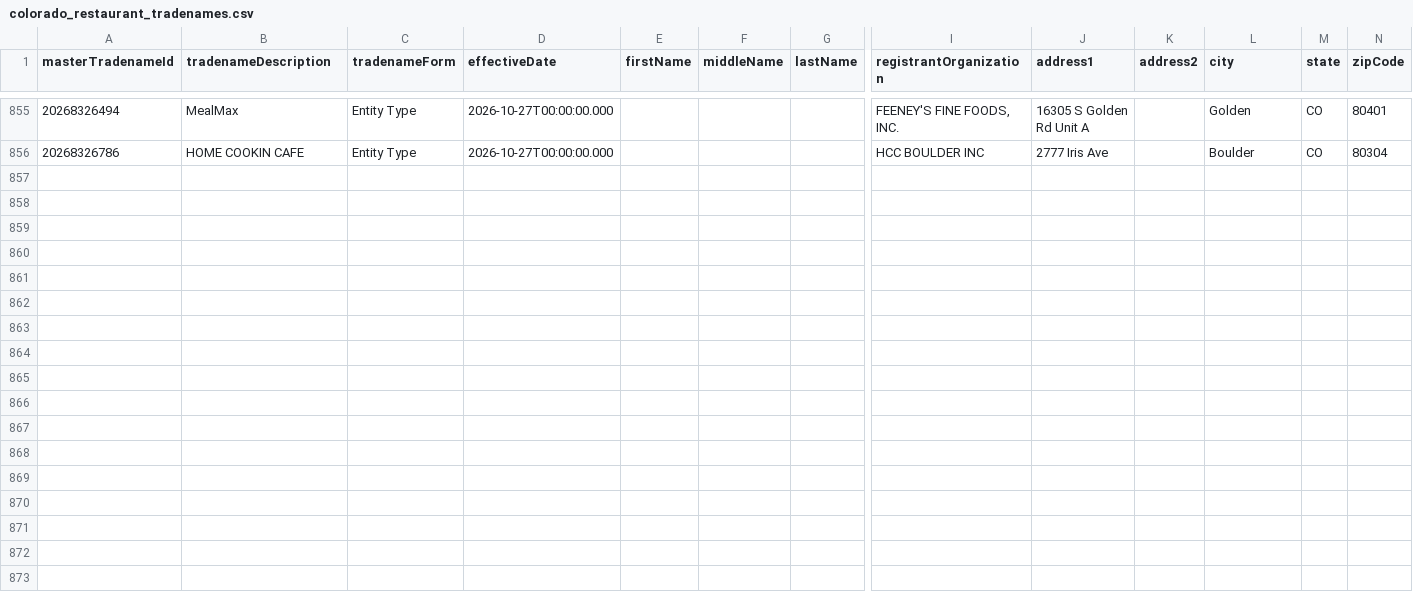
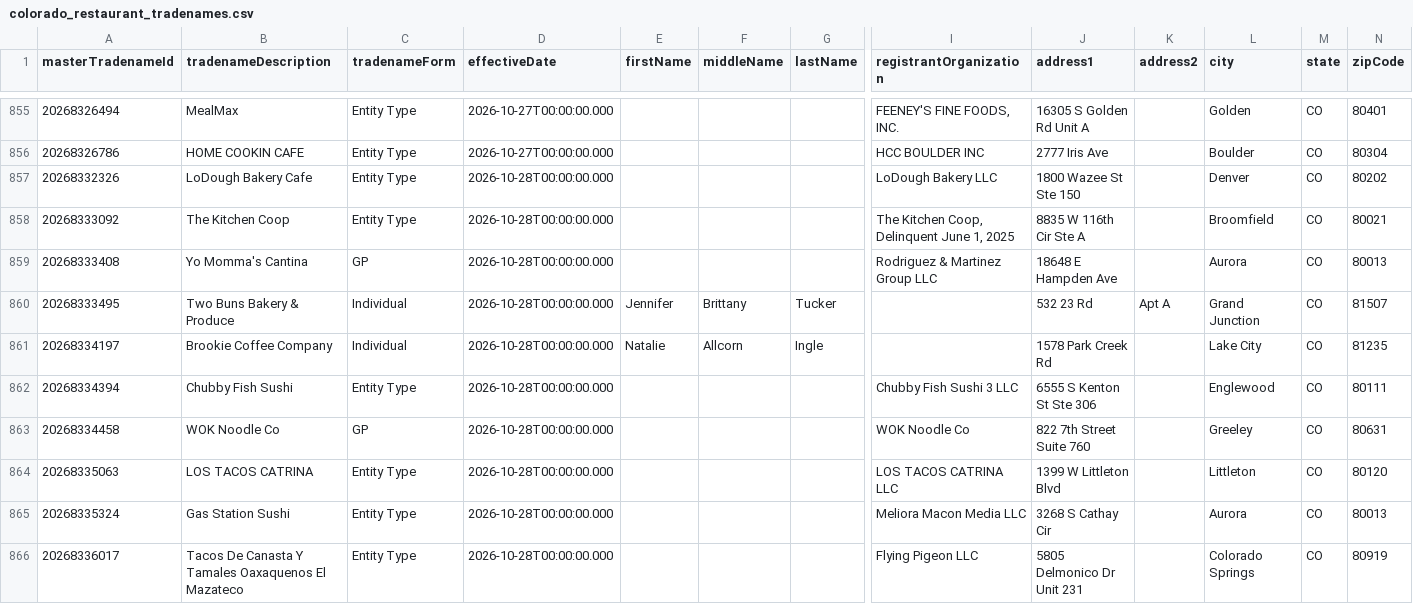
Before and after one commit to lorenzo-gu/cleared_gtm, a CSV file: data/colorado_restaurant_tradenames.csv, drawn as a sheet; only a part is shown, gaps mark what is left out; rows hold the shown columns only; the diff names each change by its address in the sheet, - before the commit and + after, or states it on an @@ line.

```diff
--- a/data/colorado_restaurant_tradenames.csv
+++ b/data/colorado_restaurant_tradenames.csv
+row 857: 20268332326 | LoDough Bakery Cafe | Entity Type | 2026-10-28T00:00:00.000 |  |  |  | LoDough Bakery LLC | 1800 Wazee St Ste 150 |  | Denver | CO | 80202
+row 858: 20268333092 | The Kitchen Coop | Entity Type | 2026-10-28T00:00:00.000 |  |  |  | The Kitchen Coop, Delinquent June 1, 2025 | 8835 W 116th Cir Ste A |  | Broomfield | CO | 80021
+row 859: 20268333408 | Yo Momma's Cantina | GP | 2026-10-28T00:00:00.000 |  |  |  | Rodriguez & Martinez Group LLC | 18648 E Hampden Ave |  | Aurora | CO | 80013
+row 860: 20268333495 | Two Buns Bakery & Produce | Individual | 2026-10-28T00:00:00.000 | Jennifer | Brittany | Tucker |  | 532 23 Rd | Apt A | Grand Junction | CO | 81507
+row 861: 20268334197 | Brookie Coffee Company | Individual | 2026-10-28T00:00:00.000 | Natalie | Allcorn | Ingle |  | 1578 Park Creek Rd |  | Lake City | CO | 81235
+row 862: 20268334394 | Chubby Fish Sushi | Entity Type | 2026-10-28T00:00:00.000 |  |  |  | Chubby Fish Sushi 3 LLC | 6555 S Kenton St Ste 306 |  | Englewood | CO | 80111
+row 863: 20268334458 | WOK Noodle Co | GP | 2026-10-28T00:00:00.000 |  |  |  | WOK Noodle Co | 822 7th Street Suite 760 |  | Greeley | CO | 80631
+row 864: 20268335063 | LOS TACOS CATRINA | Entity Type | 2026-10-28T00:00:00.000 |  |  |  | LOS TACOS CATRINA LLC | 1399 W Littleton Blvd |  | Littleton | CO | 80120
+row 865: 20268335324 | Gas Station Sushi | Entity Type | 2026-10-28T00:00:00.000 |  |  |  | Meliora Macon Media LLC | 3268 S Cathay Cir |  | Aurora | CO | 80013
+row 866: 20268336017 | Tacos De Canasta Y Tamales Oaxaquenos El Mazateco | Entity Type | 2026-10-28T00:00:00.000 |  |  |  | Flying Pigeon LLC | 5805 Delmonico Dr Unit 231 |  | Colorado Springs | CO | 80919
```
